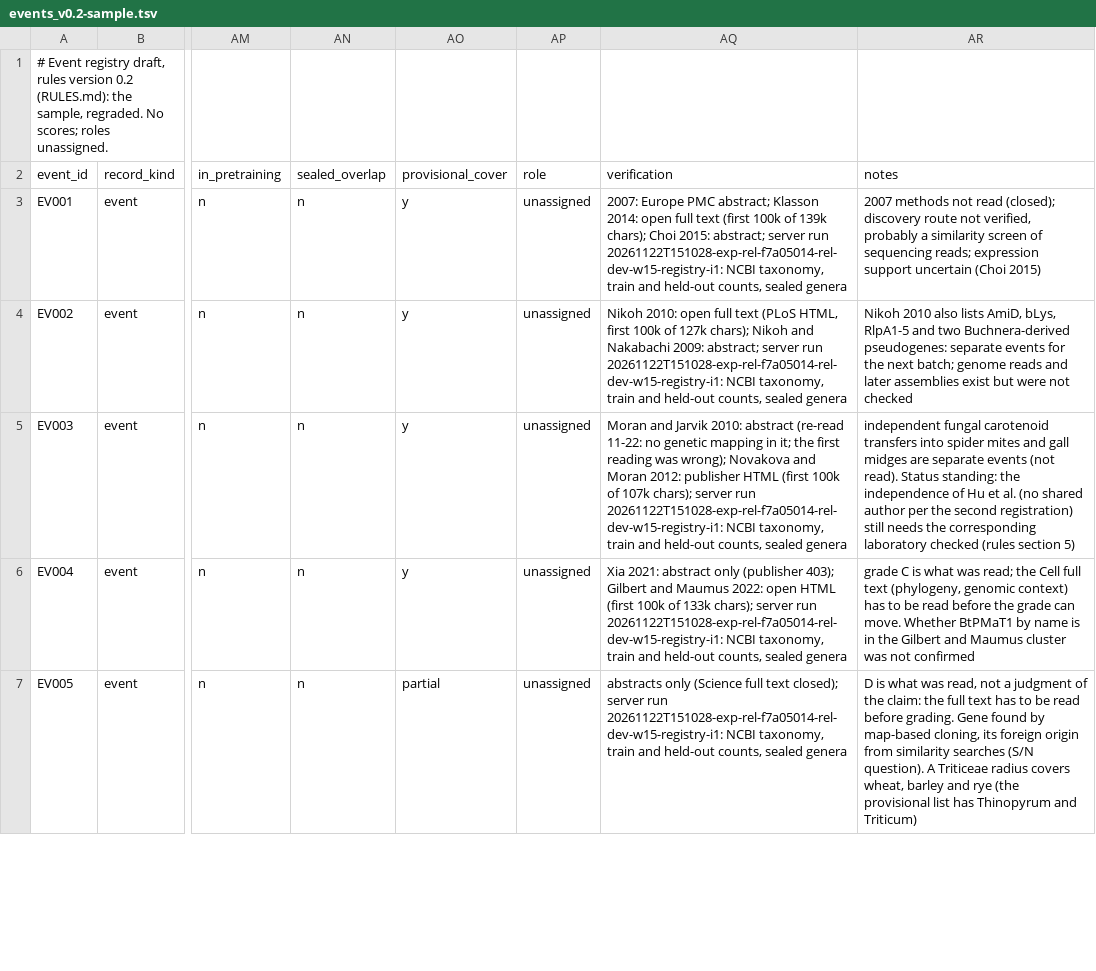
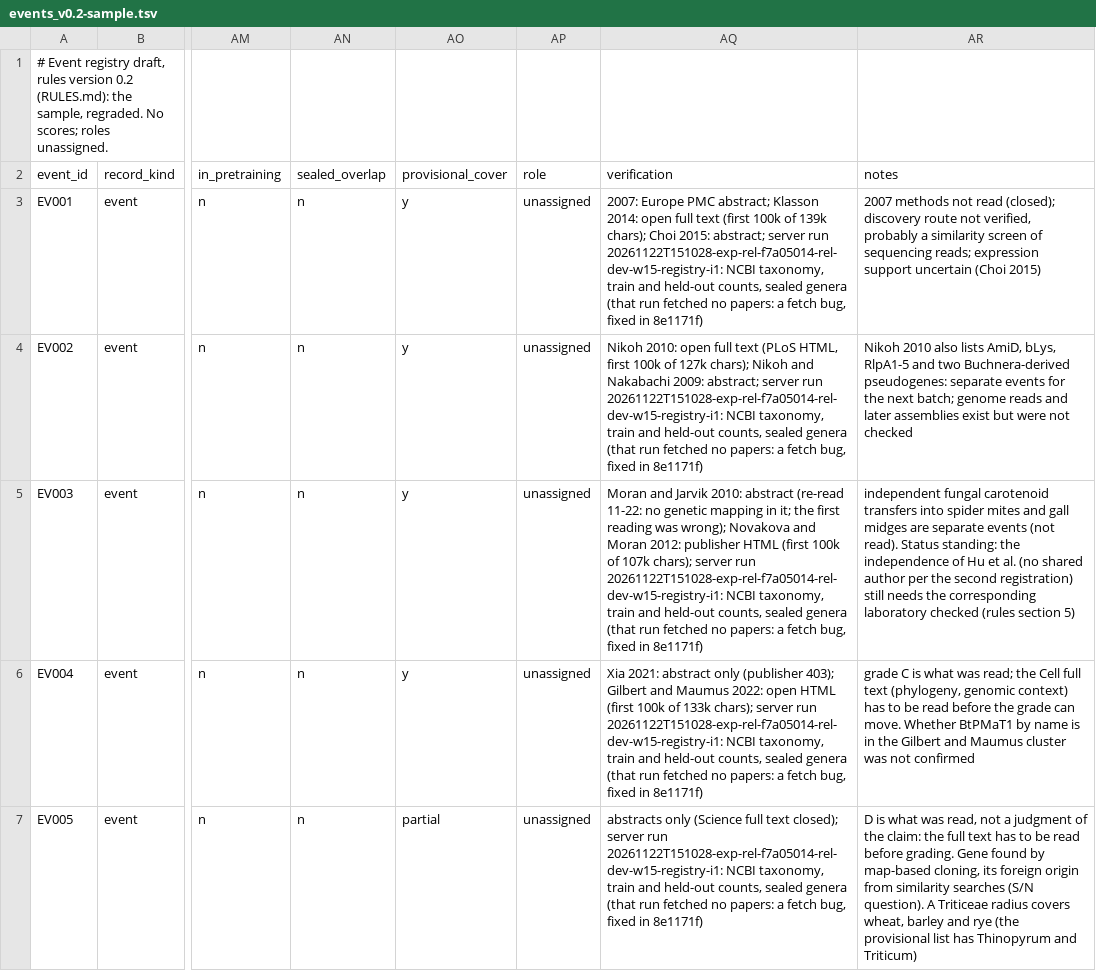
Before and after one commit to eight-acres-lab/SeedDrift, a TSV file: bench/rel/registry/events_v0.2-sample.tsv, drawn as a sheet; only a part is shown, gaps mark what is left out; the diff covers the shown part only; the diff names each change by its address in the sheet, - before the commit and + after, or states it on an @@ line.

```diff
--- a/bench/rel/registry/events_v0.2-sample.tsv
+++ b/bench/rel/registry/events_v0.2-sample.tsv
-AQ3 (verification): …sealed genera
+AQ3 (verification): …sealed genera (that run fetched no papers: a fetch bug, fixed in 8e1171f)
-AQ4 (verification): …sealed genera
+AQ4 (verification): …sealed genera (that run fetched no papers: a fetch bug, fixed in 8e1171f)
-AQ5 (verification): …sealed genera
+AQ5 (verification): …sealed genera (that run fetched no papers: a fetch bug, fixed in 8e1171f)
-AQ6 (verification): …sealed genera
+AQ6 (verification): …sealed genera (that run fetched no papers: a fetch bug, fixed in 8e1171f)
-AQ7 (verification): …sealed genera
+AQ7 (verification): …sealed genera (that run fetched no papers: a fetch bug, fixed in 8e1171f)
```
Also changed, not shown: 15 edited cells elsewhere in this file.
